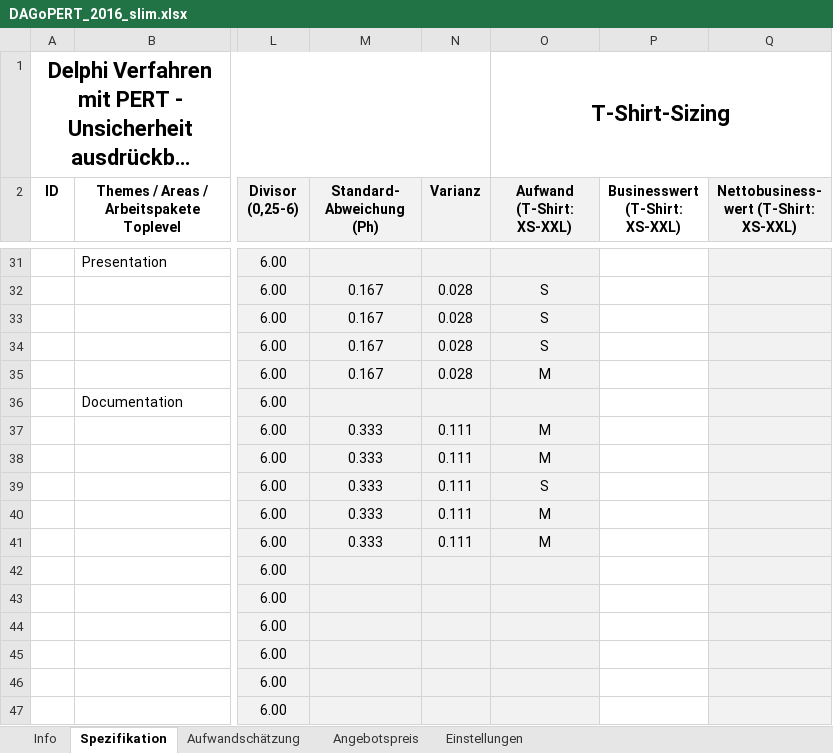
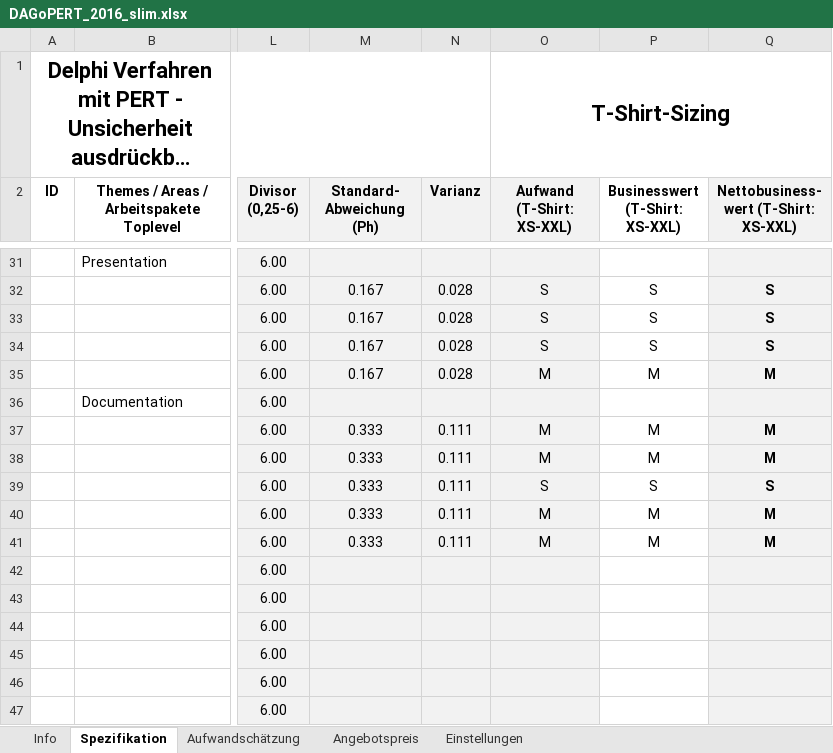
Before and after one commit to unravelet/theObserver, an Excel workbook: doc/Effort_Estimation/DAGoPERT_2016_slim.xlsx, sheet Spezifikation, drawn as a sheet; only a part is shown, gaps mark what is left out; long unchanged cells end in …; values as stored, in another font and other column widths than the file's, no borders; the diff covers the shown part only; the diff names each change by its address in the sheet, - before the commit and + after, or states it on an @@ line.

```diff
--- a/doc/Effort_Estimation/DAGoPERT_2016_slim.xlsx (sheet Spezifikation)
+++ b/doc/Effort_Estimation/DAGoPERT_2016_slim.xlsx (sheet Spezifikation)
-P32:P34 (Businesswert (T-Shirt: XS-XXL)): (empty)
+P32:P34 (Businesswert (T-Shirt: XS-XXL)): S
-Q32:Q34: (empty)
+Q32:Q34: S
-P35 (Businesswert (T-Shirt: XS-XXL)): (empty)
+P35 (Businesswert (T-Shirt: XS-XXL)): M
-Q35: (empty)
+Q35: M
-P37:P38 (Businesswert (T-Shirt: XS-XXL)): (empty)
+P37:P38 (Businesswert (T-Shirt: XS-XXL)): M
-Q37:Q38: (empty)
+Q37:Q38: M
-P39 (Businesswert (T-Shirt: XS-XXL)): (empty)
+P39 (Businesswert (T-Shirt: XS-XXL)): S
-Q39: (empty)
+Q39: S
-P40:P41 (Businesswert (T-Shirt: XS-XXL)): (empty)
+P40:P41 (Businesswert (T-Shirt: XS-XXL)): M
-Q40:Q41: (empty)
+Q40:Q41: M
```
Also changed, not shown: 44 edited cells elsewhere in this sheet, charts or pictures, 4 other files.
